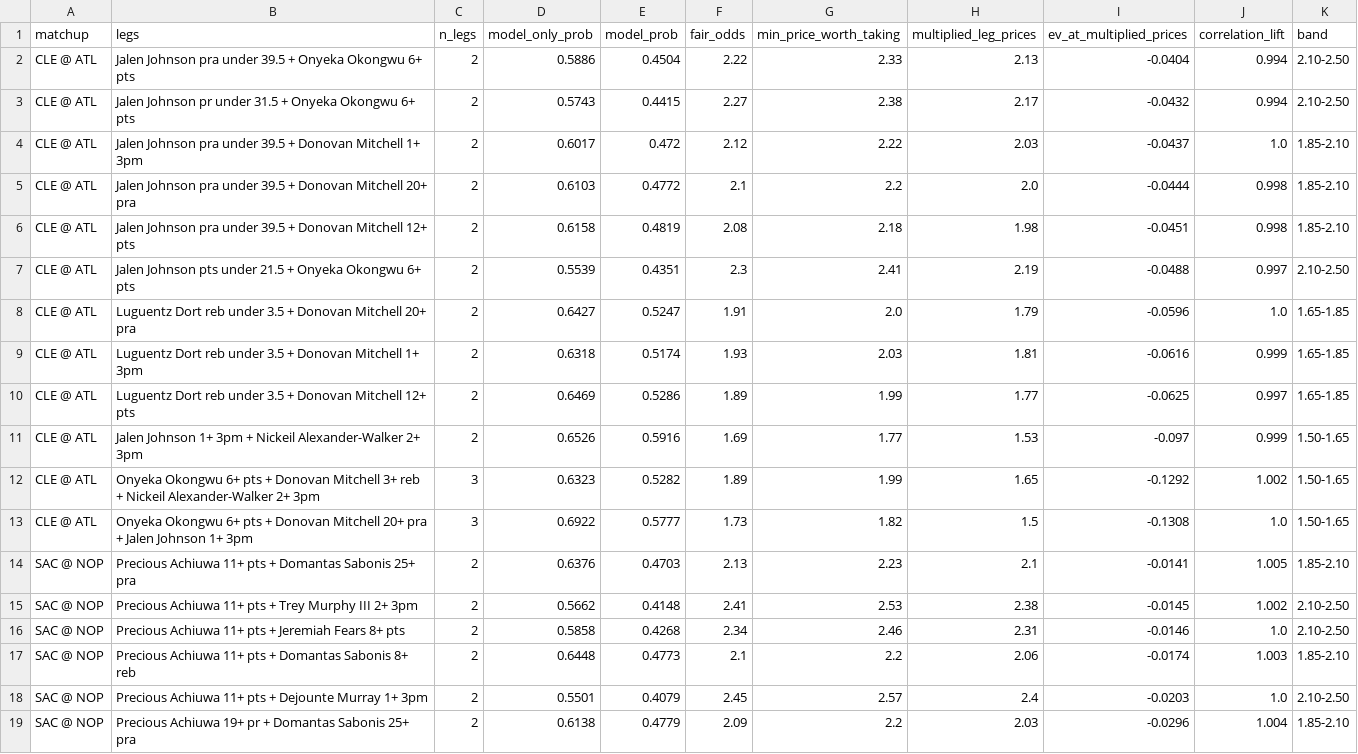
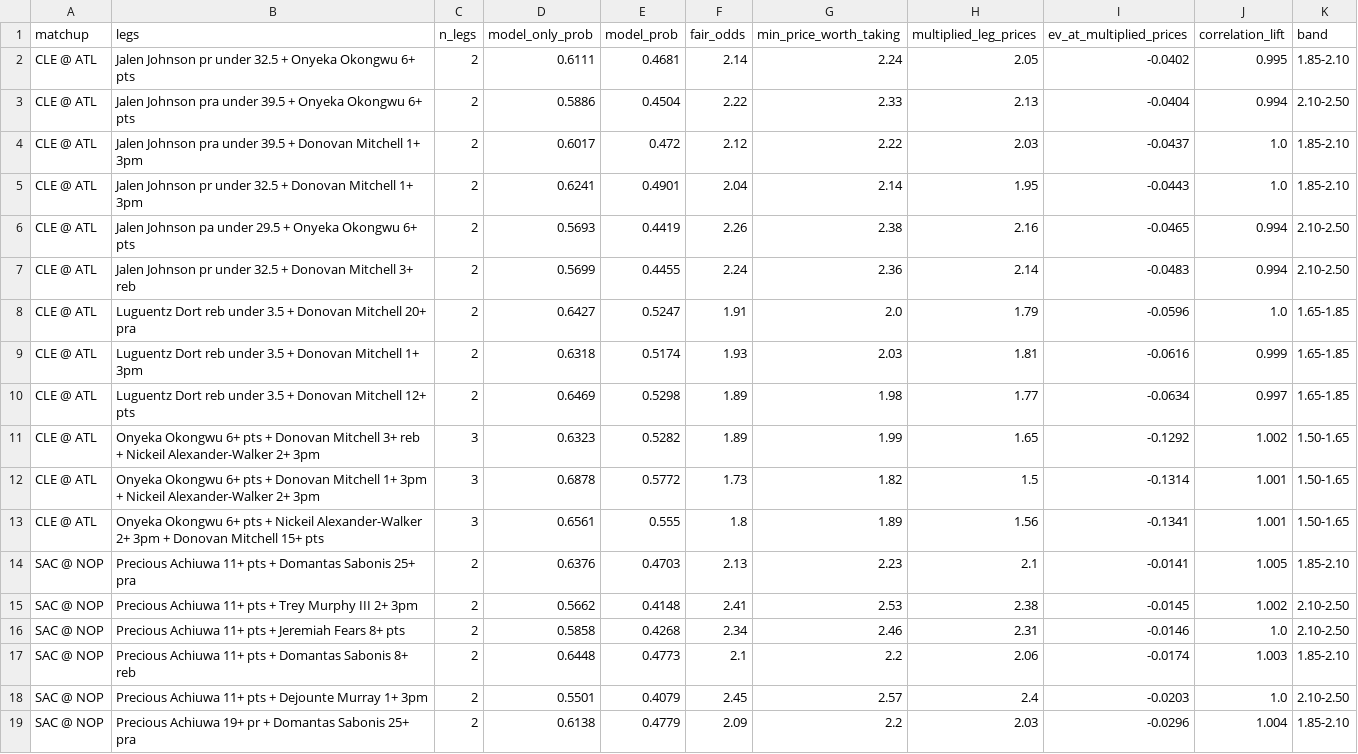
Before and after one commit to shreyaslamba2004-svg/NBA, a CSV file: output/2026-10-29/sgm.csv, drawn as a sheet; only a part is shown.

```diff
--- a/output/2026-10-29/sgm.csv
+++ b/output/2026-10-29/sgm.csv
@@ -1,14 +1,14 @@
 matchup,legs,n_legs,model_only_prob,model_prob,fair_odds,min_price_worth_taking,multiplied_leg_prices,ev_at_multiplied_prices,correlation_lift,band
+CLE @ ATL,Jalen Johnson pr under 32.5 + Onyeka Okongwu 6+ pts,2,0.6111,0.4681,2.14,2.24,2.05,-0.0402,0.995,1.85-2.10
 CLE @ ATL,Jalen Johnson pra under 39.5 + Onyeka Okongwu 6+ pts,2,0.5886,0.4504,2.22,2.33,2.13,-0.0404,0.994,2.10-2.50
-CLE @ ATL,Jalen Johnson pr under 31.5 + Onyeka Okongwu 6+ pts,2,0.5743,0.4415,2.27,2.38,2.17,-0.0432,0.994,2.10-2.50
 CLE @ ATL,Jalen Johnson pra under 39.5 + Donovan Mitchell 1+ 3pm,2,0.6017,0.472,2.12,2.22,2.03,-0.0437,1.0,1.85-2.10
-CLE @ ATL,Jalen Johnson pra under 39.5 + Donovan Mitchell 20+ pra,2,0.6103,0.4772,2.1,2.2,2.0,-0.0444,0.998,1.85-2.10
-CLE @ ATL,Jalen Johnson pra under 39.5 + Donovan Mitchell 12+ pts,2,0.6158,0.4819,2.08,2.18,1.98,-0.0451,0.998,1.85-2.10
-CLE @ ATL,Jalen Johnson pts under 21.5 + Onyeka Okongwu 6+ pts,2,0.5539,0.4351,2.3,2.41,2.19,-0.0488,0.997,2.10-2.50
+CLE @ ATL,Jalen Johnson pr under 32.5 + Donovan Mitchell 1+ 3pm,2,0.6241,0.4901,2.04,2.14,1.95,-0.0443,1.0,1.85-2.10
+CLE @ ATL,Jalen Johnson pa under 29.5 + Onyeka Okongwu 6+ pts,2,0.5693,0.4419,2.26,2.38,2.16,-0.0465,0.994,2.10-2.50
+CLE @ ATL,Jalen Johnson pr under 32.5 + Donovan Mitchell 3+ reb,2,0.5699,0.4455,2.24,2.36,2.14,-0.0483,0.994,2.10-2.50
 CLE @ ATL,Luguentz Dort reb under 3.5 + Donovan Mitchell 20+ pra,2,0.6427,0.5247,1.91,2.0,1.79,-0.0596,1.0,1.65-1.85
 CLE @ ATL,Luguentz Dort reb under 3.5 + Donovan Mitchell 1+ 3pm,2,0.6318,0.5174,1.93,2.03,1.81,-0.0616,0.999,1.65-1.85
-CLE @ ATL,Luguentz Dort reb under 3.5 + Donovan Mitchell 12+ pts,2,0.6469,0.5286,1.89,1.99,1.77,-0.0625,0.997,1.65-1.85
-CLE @ ATL,Jalen Johnson 1+ 3pm + Nickeil Alexander-Walker 2+ 3pm,2,0.6526,0.5916,1.69,1.77,1.53,-0.097,0.999,1.50-1.65
+CLE @ ATL,Luguentz Dort reb under 3.5 + Donovan Mitchell 12+ pts,2,0.6469,0.5298,1.89,1.98,1.77,-0.0634,0.997,1.65-1.85
 CLE @ ATL,Onyeka Okongwu 6+ pts + Donovan Mitchell 3+ reb + Nickeil Alexander-Walker 2+ 3pm,3,0.6323,0.5282,1.89,1.99,1.65,-0.1292,1.002,1.50-1.65
-CLE @ ATL,Onyeka Okongwu 6+ pts + Donovan Mitchell 20+ pra + Jalen Johnson 1+ 3pm,3,0.6922,0.5777,1.73,1.82,1.5,-0.1308,1.0,1.50-1.65
+CLE @ ATL,Onyeka Okongwu 6+ pts + Donovan Mitchell 1+ 3pm + Nickeil Alexander-Walker 2+ 3pm,3,0.6878,0.5772,1.73,1.82,1.5,-0.1314,1.001,1.50-1.65
+CLE @ ATL,Onyeka Okongwu 6+ pts + Nickeil Alexander-Walker 2+ 3pm + Donovan Mitchell 15+ pts,3,0.6561,0.555,1.8,1.89,1.56,-0.1341,1.001,1.50-1.65
 SAC @ NOP,Precious Achiuwa 11+ pts + Domantas Sabonis 25+ pra,2,0.6376,0.4703,2.13,2.23,2.1,-0.0141,1.005,1.85-2.10
```
Also changed, not shown: output/2026-10-29/edges.csv, output/2026-10-29/games.csv, 4 other files.
